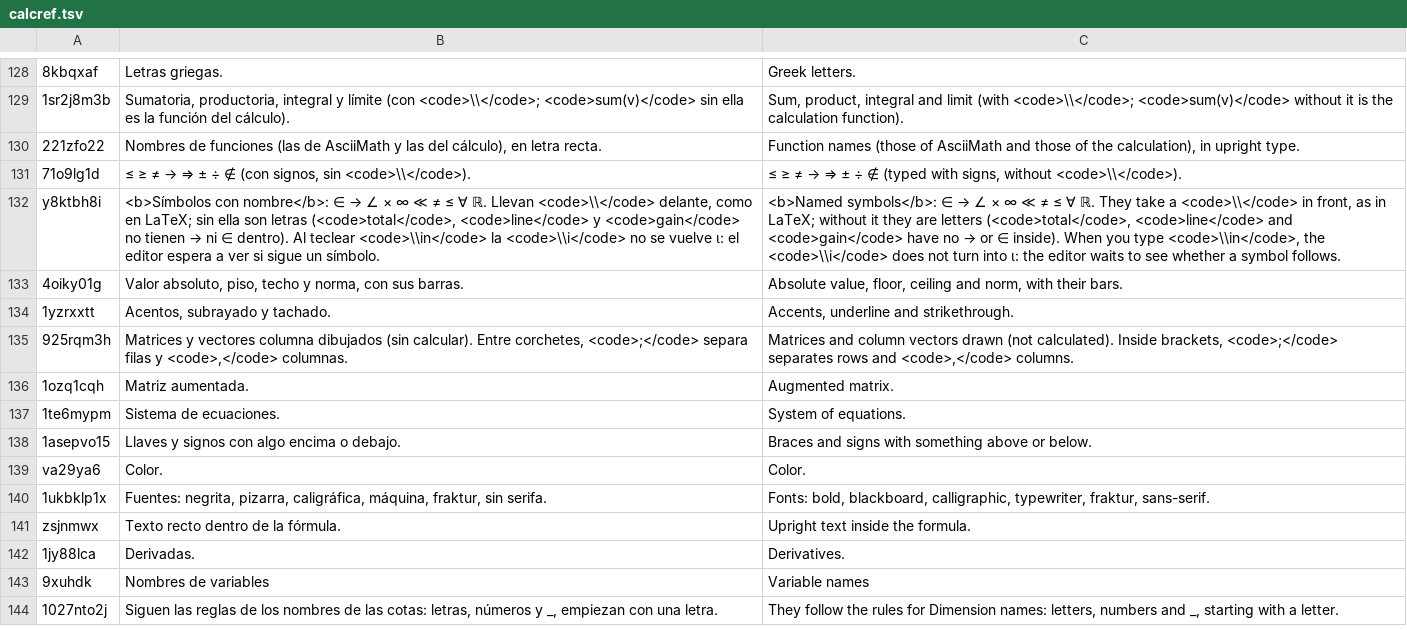
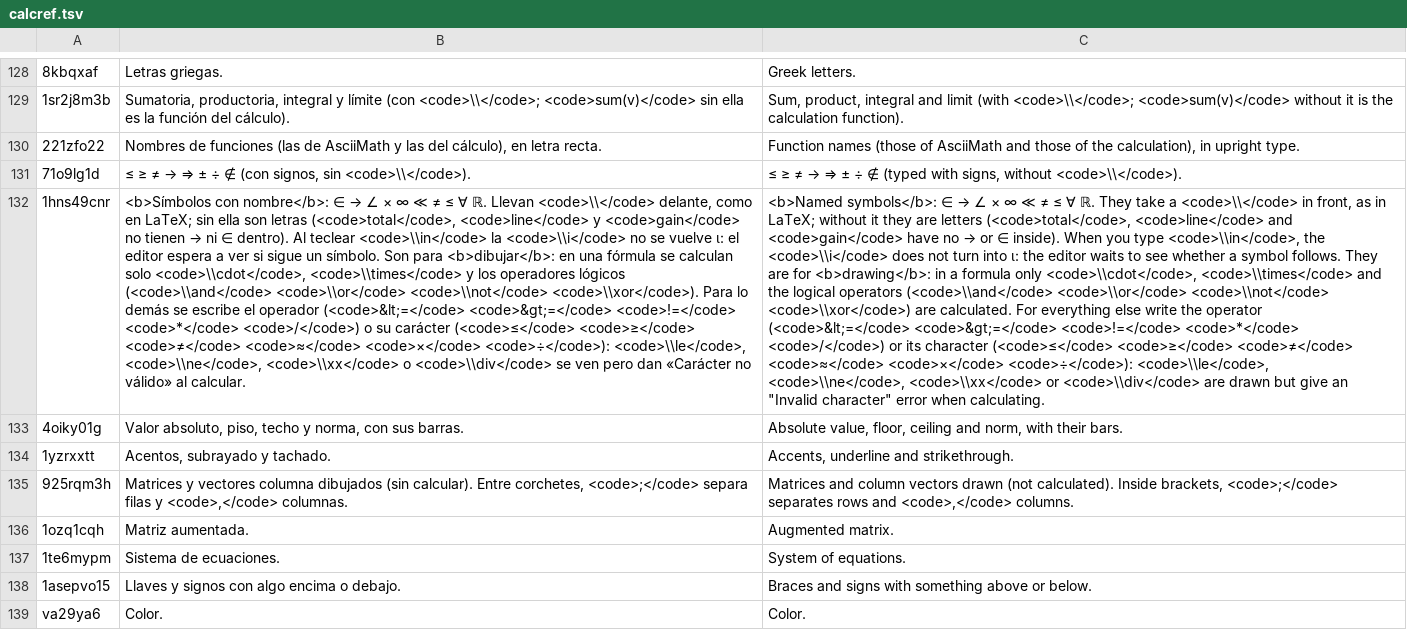
Before and after one commit to oscampo/a-cad, a TSV file: tools/i18n/ref/calcref.tsv, drawn as a sheet; only a part is shown, gaps mark what is left out; the shorter side is filled out with more unchanged rows; removed rows and columns are numbered as before the commit, all else as after; the diff names each change by its address in the sheet, - before the commit and + after, or states it on an @@ line.

```diff
--- a/tools/i18n/ref/calcref.tsv
+++ b/tools/i18n/ref/calcref.tsv
-row 132: y8ktbh8i | <b>Símbolos con nombre</b>: ∈ → ∠ × ∞ ≪ ≠ ≤ ∀ ℝ. Llevan <code>\\</code> delante, como en LaTeX; sin ella son letras (<code>total</code>, <code>line</code> y <code>gain</code> no tienen → ni ∈ dentro). Al teclear <code>\\in</code> la <code>\\i</code> no se vuelve ι: el editor espera a ver si sigue un símbolo. | <b>Named symbols</b>: ∈ → ∠ × ∞ ≪ ≠ ≤ ∀ ℝ. They take a <code>\\</code> in front, as in LaTeX; without it they are letters (<code>total</code>, <code>line</code> and <code>gain</code> have no → or ∈ inside). When you type <code>\\in</code>, the <code>\\i</code> does not turn into ι: the editor waits to see whether a symbol follows.
+row 132: 1hns49cnr | <b>Símbolos con nombre</b>: ∈ → ∠ × ∞ ≪ ≠ ≤ ∀ ℝ. Llevan <code>\\</code> delante, como en LaTeX; sin ella son letras (<code>total</code>, <code>line</code> y <code>gain</code> no tienen → ni ∈ dentro). Al teclear <code>\\in</code> la <code>\\i</code> no se vuelve ι: el editor espera a ver si sigue un símbolo. Son para <b>dibujar</b>: en una fórmula se calculan solo <code>\\cdot</code>, <code>\\times</code> y los operadores lógicos (<code>\\and</code> <code>\\or</code> <code>\\not</code> <code>\\xor</code>). Para lo demás se escribe el operador (<code>&lt;=</code> <code>&gt;=</code> <code>!=</code> <code>*</code> <code>/</code>) o su carácter (<code>≤</code> <code>≥</code> <code>≠</code> <code>≈</code> <code>×</code> <code>÷</code>): <code>\\le</code>, <code>\\ne</code>, <code>\\xx</code> o <code>\\div</code> se ven pero dan «Carácter no válido» al calcular. | <b>Named symbols</b>: ∈ → ∠ × ∞ ≪ ≠ ≤ ∀ ℝ. They take a <code>\\</code> in front, as in LaTeX; without it they are letters (<code>total</code>, <code>line</code> and <code>gain</code> have no → or ∈ inside). When you type <code>\\in</code>, the <code>\\i</code> does not turn into ι: the editor waits to see whether a symbol follows. They are for <b>drawing</b>: in a formula only <code>\\cdot</code>, <code>\\times</code> and the logical operators (<code>\\and</code> <code>\\or</code> <code>\\not</code> <code>\\xor</code>) are calculated. For everything else write the operator (<code>&lt;=</code> <code>&gt;=</code> <code>!=</code> <code>*</code> <code>/</code>) or its character (<code>≤</code> <code>≥</code> <code>≠</code> <code>≈</code> <code>×</code> <code>÷</code>): <code>\\le</code>, <code>\\ne</code>, <code>\\xx</code> or <code>\\div</code> are drawn but give an "Invalid character" error when calculating.
```
Also changed, not shown: 5 other files.
